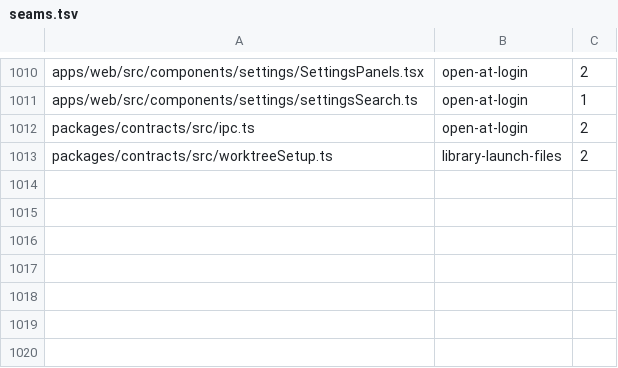
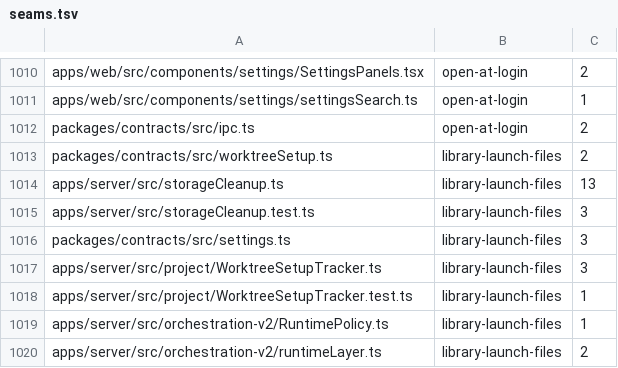
Before and after one commit to kylebegeman/loom, a TSV file: docs/fork/seams.tsv, drawn as a sheet; only a part is shown, gaps mark what is left out.

```diff
--- a/docs/fork/seams.tsv
+++ b/docs/fork/seams.tsv
@@ -1013 +1013,8 @@ packages/contracts/src/ipc.ts	open-at-login	2
 packages/contracts/src/worktreeSetup.ts	library-launch-files	2
+apps/server/src/storageCleanup.ts	library-launch-files	13
+apps/server/src/storageCleanup.test.ts	library-launch-files	3
+packages/contracts/src/settings.ts	library-launch-files	3
+apps/server/src/project/WorktreeSetupTracker.ts	library-launch-files	3
+apps/server/src/project/WorktreeSetupTracker.test.ts	library-launch-files	1
+apps/server/src/orchestration-v2/RuntimePolicy.ts	library-launch-files	1
+apps/server/src/orchestration-v2/runtimeLayer.ts	library-launch-files	2
```
Also changed, not shown: 16 other files.
